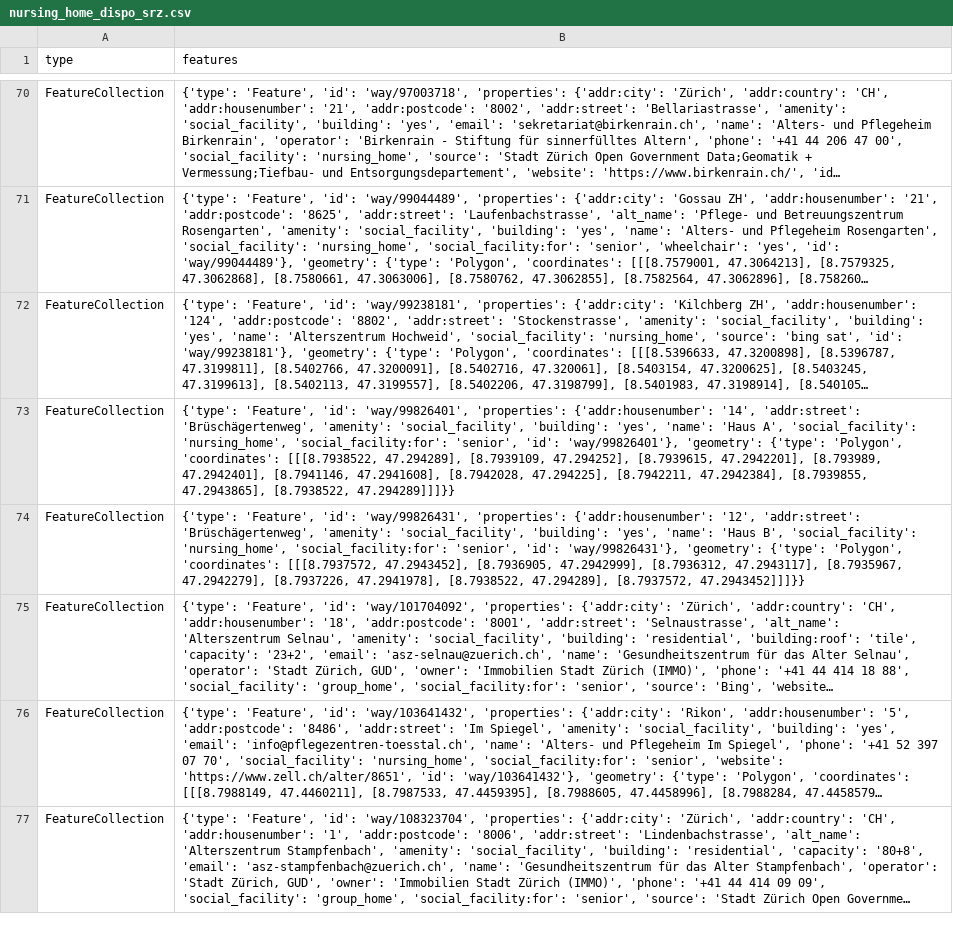
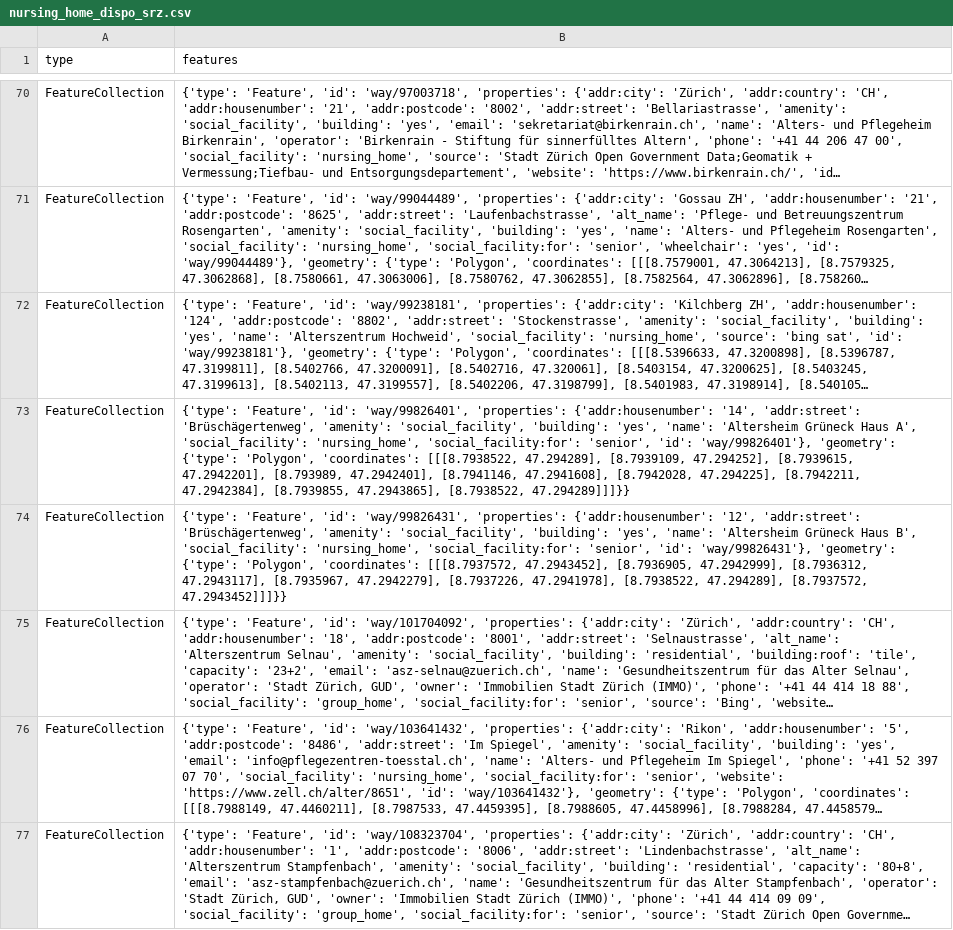
Before and after one commit to OpenBracketsCH/rescue-data, a CSV file: data/csv/facilities/nursing_home/nursing_home_dispo_srz.csv, drawn as a sheet; only a part is shown, gaps mark what is left out; long unchanged cells end in …; the diff names each change by its address in the sheet, - before the commit and + after, or states it on an @@ line.

```diff
--- a/data/csv/facilities/nursing_home/nursing_home_dispo_srz.csv
+++ b/data/csv/facilities/nursing_home/nursing_home_dispo_srz.csv
-B73 (features): …'yes', 'name': 'Haus A', 'social_facility':…
+B73 (features): …'yes', 'name': 'Altersheim Grüneck Haus A', 'social_facility':…
-B74 (features): …'yes', 'name': 'Haus B', 'social_facility':…
+B74 (features): …'yes', 'name': 'Altersheim Grüneck Haus B', 'social_facility':…
```
Also changed, not shown: data/csv/facilities/hospital/hospital_switzerland.csv, data/csv/facilities/nursing_home/nursing_home_kt_zh.csv, 9 other files.
